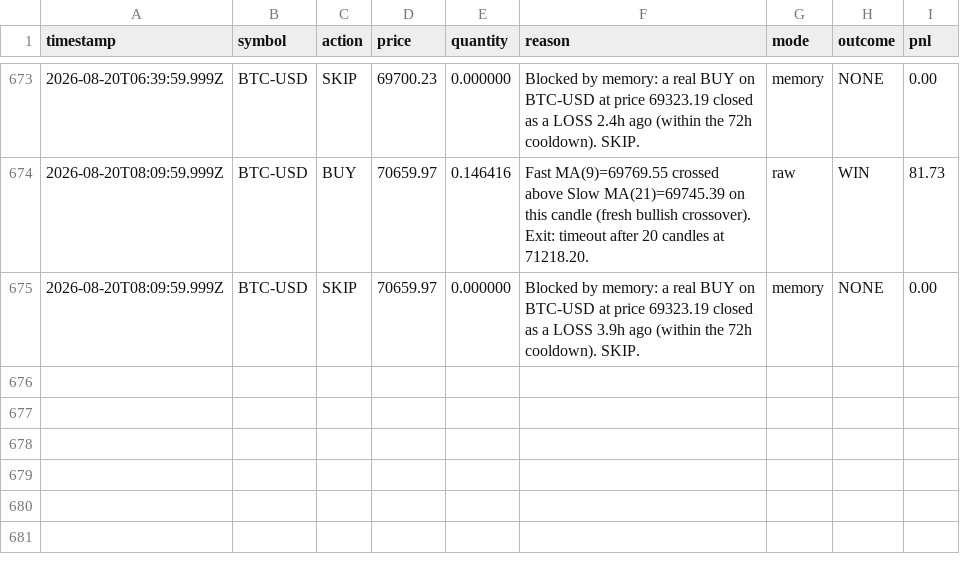
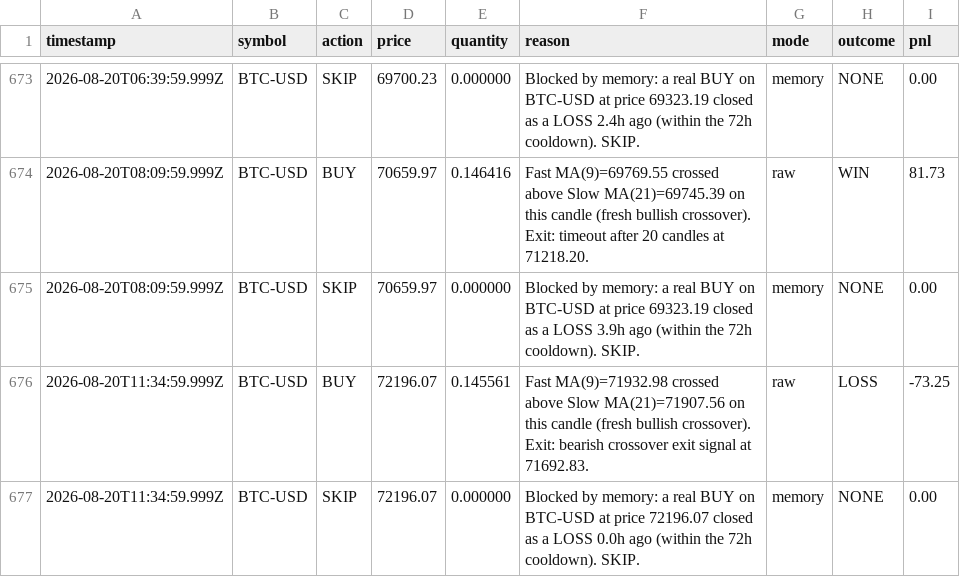
Before and after one commit to ahmadtarawiah1-lang/forex-hermes, a CSV file: paper-trading-bot/data/ledger.csv, drawn as a sheet; only a part is shown, gaps mark what is left out.

```diff
--- a/paper-trading-bot/data/ledger.csv
+++ b/paper-trading-bot/data/ledger.csv
@@ -675 +675,3 @@ timestamp,symbol,action,price,quantity,reason,mode,outcome,pnl
 2026-08-20T08:09:59.999Z,BTC-USD,SKIP,70659.97,0.000000,Blocked by memory: a real BUY on BTC-USD at price 69323.19 closed as a LOSS 3.9h ago (within the 72h cooldown). SKIP.,memory,NONE,0.00
+2026-08-20T11:34:59.999Z,BTC-USD,BUY,72196.07,0.145561,Fast MA(9)=71932.98 crossed above Slow MA(21)=71907.56 on this candle (fresh bullish crossover). Exit: bearish crossover exit signal at 71692.83.,raw,LOSS,-73.25
+2026-08-20T11:34:59.999Z,BTC-USD,SKIP,72196.07,0.000000,Blocked by memory: a real BUY on BTC-USD at price 72196.07 closed as a LOSS 0.0h ago (within the 72h cooldown). SKIP.,memory,NONE,0.00
```
Also changed, not shown: 1 other file.
